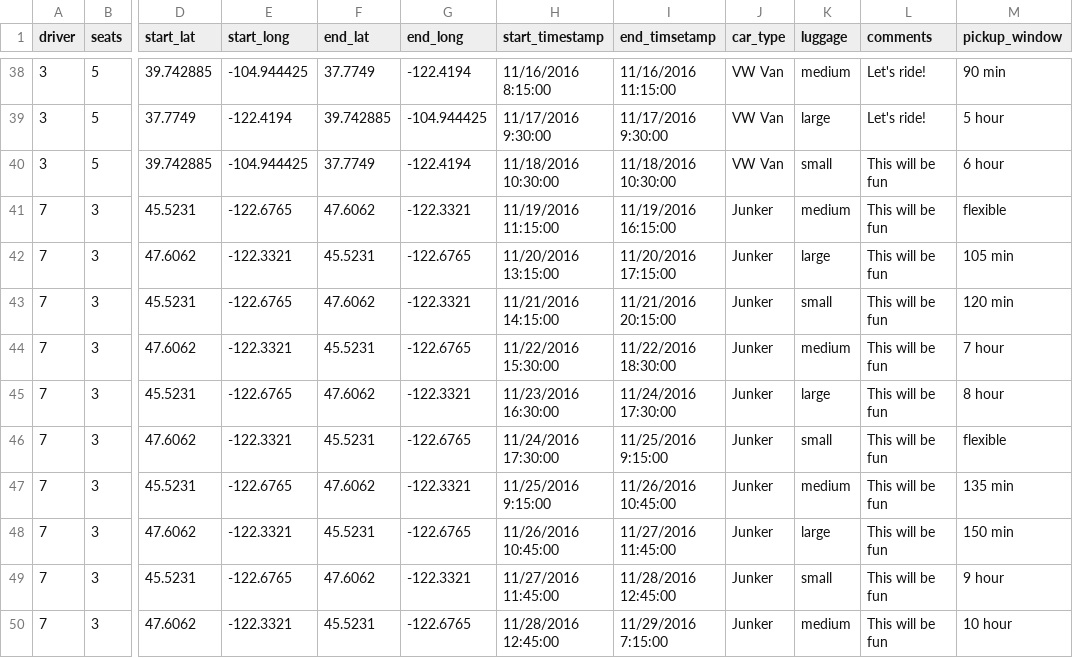
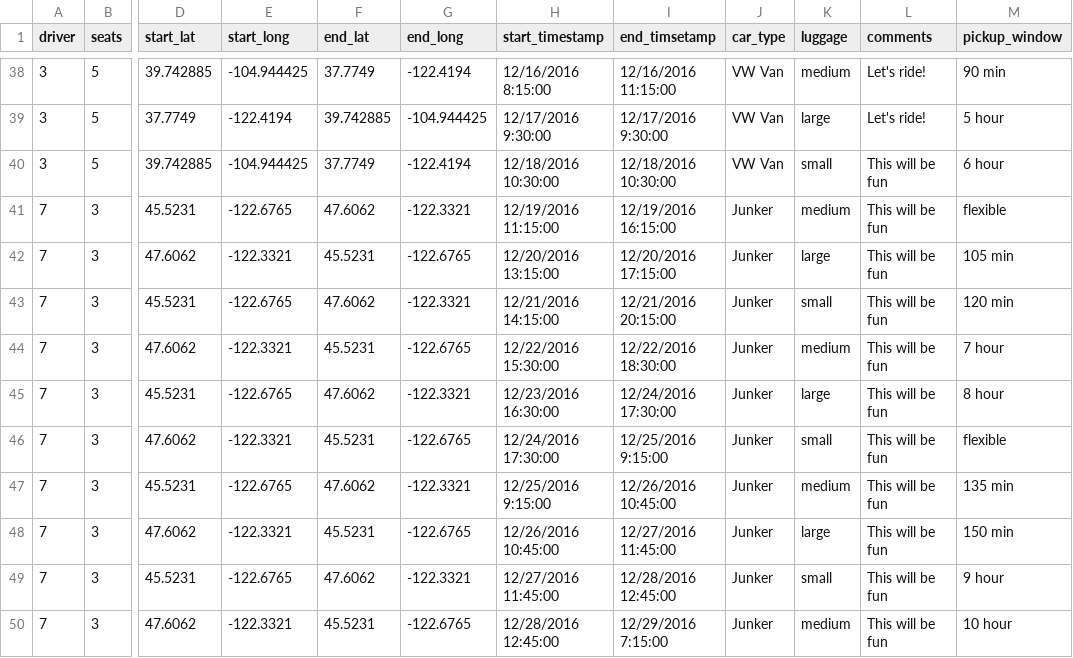
Before and after one commit to maddiecousens/Carseat, a CSV file: seed-data/rides_seed.csv, drawn as a sheet; only a part is shown, gaps mark what is left out; the diff covers the shown part only; the diff names each change by its address in the sheet, - before the commit and + after, or states it on an @@ line.

```diff
--- a/seed-data/rides_seed.csv
+++ b/seed-data/rides_seed.csv
-H38 (start_timestamp): 11/16/2016 8:15:00
+H38 (start_timestamp): 12/16/2016 8:15:00
-I38 (end_timsetamp): 11/16/2016 11:15:00
+I38 (end_timsetamp): 12/16/2016 11:15:00
-H39 (start_timestamp): 11/17/2016 9:30:00
+H39 (start_timestamp): 12/17/2016 9:30:00
-I39 (end_timsetamp): 11/17/2016 9:30:00
+I39 (end_timsetamp): 12/17/2016 9:30:00
-H40 (start_timestamp): 11/18/2016 10:30:00
+H40 (start_timestamp): 12/18/2016 10:30:00
-I40 (end_timsetamp): 11/18/2016 10:30:00
+I40 (end_timsetamp): 12/18/2016 10:30:00
-H41 (start_timestamp): 11/19/2016 11:15:00
+H41 (start_timestamp): 12/19/2016 11:15:00
-I41 (end_timsetamp): 11/19/2016 16:15:00
+I41 (end_timsetamp): 12/19/2016 16:15:00
-H42 (start_timestamp): 11/20/2016 13:15:00
+H42 (start_timestamp): 12/20/2016 13:15:00
-I42 (end_timsetamp): 11/20/2016 17:15:00
+I42 (end_timsetamp): 12/20/2016 17:15:00
-H43 (start_timestamp): 11/21/2016 14:15:00
+H43 (start_timestamp): 12/21/2016 14:15:00
-I43 (end_timsetamp): 11/21/2016 20:15:00
+I43 (end_timsetamp): 12/21/2016 20:15:00
-H44 (start_timestamp): 11/22/2016 15:30:00
+H44 (start_timestamp): 12/22/2016 15:30:00
-I44 (end_timsetamp): 11/22/2016 18:30:00
+I44 (end_timsetamp): 12/22/2016 18:30:00
-H45 (start_timestamp): 11/23/2016 16:30:00
+H45 (start_timestamp): 12/23/2016 16:30:00
-I45 (end_timsetamp): 11/24/2016 17:30:00
+I45 (end_timsetamp): 12/24/2016 17:30:00
-H46 (start_timestamp): 11/24/2016 17:30:00
+H46 (start_timestamp): 12/24/2016 17:30:00
-I46 (end_timsetamp): 11/25/2016 9:15:00
+I46 (end_timsetamp): 12/25/2016 9:15:00
-H47 (start_timestamp): 11/25/2016 9:15:00
+H47 (start_timestamp): 12/25/2016 9:15:00
-I47 (end_timsetamp): 11/26/2016 10:45:00
+I47 (end_timsetamp): 12/26/2016 10:45:00
-H48 (start_timestamp): 11/26/2016 10:45:00
+H48 (start_timestamp): 12/26/2016 10:45:00
-I48 (end_timsetamp): 11/27/2016 11:45:00
+I48 (end_timsetamp): 12/27/2016 11:45:00
-H49 (start_timestamp): 11/27/2016 11:45:00
+H49 (start_timestamp): 12/27/2016 11:45:00
-I49 (end_timsetamp): 11/28/2016 12:45:00
+I49 (end_timsetamp): 12/28/2016 12:45:00
-H50 (start_timestamp): 11/28/2016 12:45:00
+H50 (start_timestamp): 12/28/2016 12:45:00
-I50 (end_timsetamp): 11/29/2016 7:15:00
+I50 (end_timsetamp): 12/29/2016 7:15:00
```
Also changed, not shown: 64 edited cells elsewhere in this file, 3 other files.
